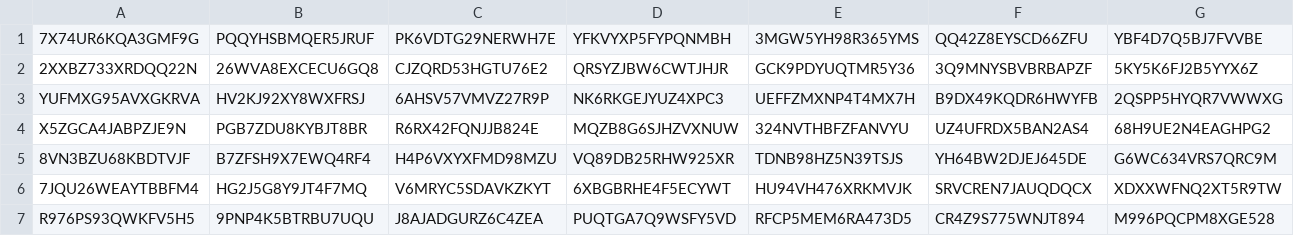
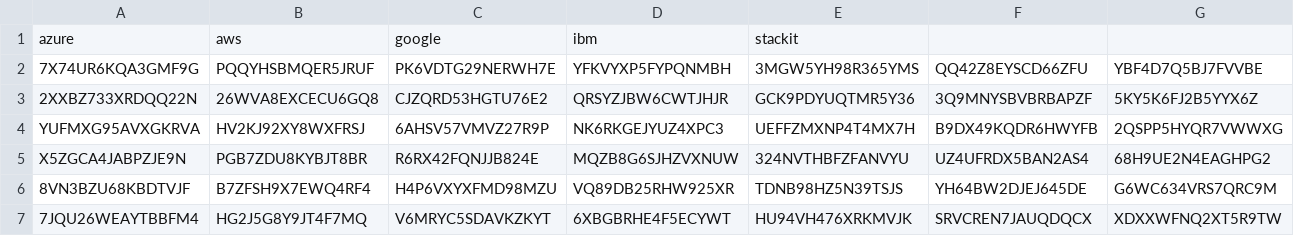
Before and after one commit to memo1918/Cloud-Seeker, a CSV file: backend/src/dummyCsvImport.csv, drawn as a sheet; only a part is shown; the shorter side is filled out with more unchanged rows.

```diff
--- a/backend/src/dummyCsvImport.csv
+++ b/backend/src/dummyCsvImport.csv
@@ -1 +1,2 @@
+azure;aws;google;ibm;stackit
 7X74UR6KQA3GMF9G;PQQYHSBMQER5JRUF;PK6VDTG29NERWH7E;YFKVYXP5FYPQNMBH;3MGW5YH98R365YMS;QQ42Z8EYSCD66ZFU;YBF4D7Q5BJ7FVVBE
```
Also changed, not shown: 7 other files.
